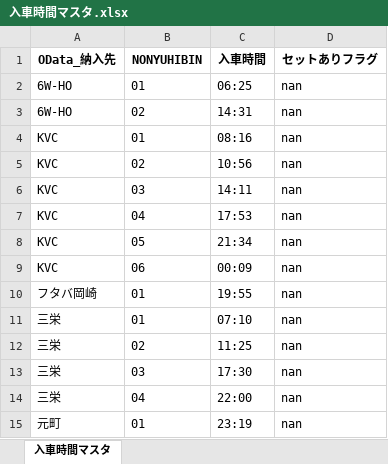
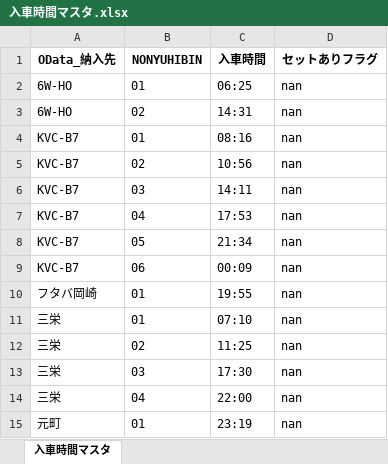
Before and after one commit to Hiroyuki-Kawasaki20/CH, an Excel workbook: 入車時間マスタ.xlsx, sheet 入車時間マスタ, drawn as a sheet; only a part is shown; values as stored, in another font and other column widths than the file's, no borders; the diff covers the shown part only; the diff names each change by its address in the sheet, - before the commit and + after, or states it on an @@ line.

Commit message:
## 概要 KVC便を受入(UKEIRE)ごとに分割（KVC-B7 / KVC-B3）し、選択した受入のオーダーのみを 表示・処理できるようにしました。
## 背景 / 課題
- KVC便はB7/B3の2受入が混在しており、従来は分離できなかった。
- 当初 filter_shipments() を修正したが、オーダー欄の表示経路（DataManager）に
  同種の絞り込み漏れが残り、実機で B7/B3 が両方表示される不具合が再現していた。

## 変更内容
- **filter_shipments()**: 最上流でUKEIRE絞り込みを実施。
- **DataManager 表示経路4メソッド**: ukeireフィルタを各段で維持するよう統一。
  - NONYUHIBINベースの再交差を廃止し、maskにukeire条件を保持して結合
  - 同一オーダー番号がB7/B3に存在しても混入しない構造へ
  - 未使用の mask_filtered を除去
- **gui.py**: `_route_display_to_internal` を `{route, ukeire}` の辞書形式へ変更。

## 後方互換
- `ukeire=None`（KVC以外）は従来と100%同一挙動。
- KVC判定は `vendor == "KVC"` の完全一致のみ。
- `groupby("入車時間")` は未変更。日野・武部・三栄等の他便も挙動不変。

## テスト
- 既存 + 新規：**91 passed, 2 skipped**
- 表示経路4メソッドを直接叩く回帰テストを追加（B7/B3同一オーダー番号で混入0件を保証）

## 動作確認（実機）
- [x] KVC-B7選択 → オーダー欄にB7のみ表示
- [x] KVC-B3選択 → オーダー欄にB3のみ表示
- [x] 入車時間が異なる場合、出力の山がB7/B3で別々
- [x] 他便（日野等）は従来通り動作

```diff
--- a/入車時間マスタ.xlsx (sheet 入車時間マスタ)
+++ b/入車時間マスタ.xlsx (sheet 入車時間マスタ)
-A4:A9 (OData_納入先): KVC
+A4:A9 (OData_納入先): KVC-B7
```
Also changed, not shown: 8 added rows and 8 edited cells elsewhere in this sheet.
